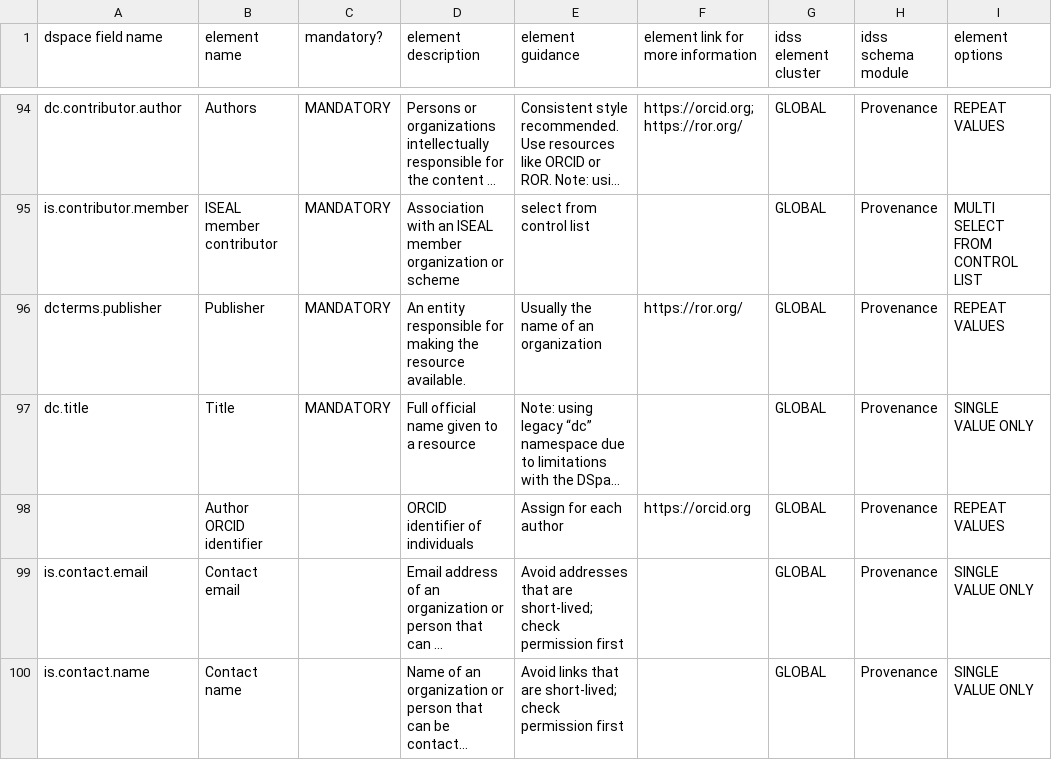
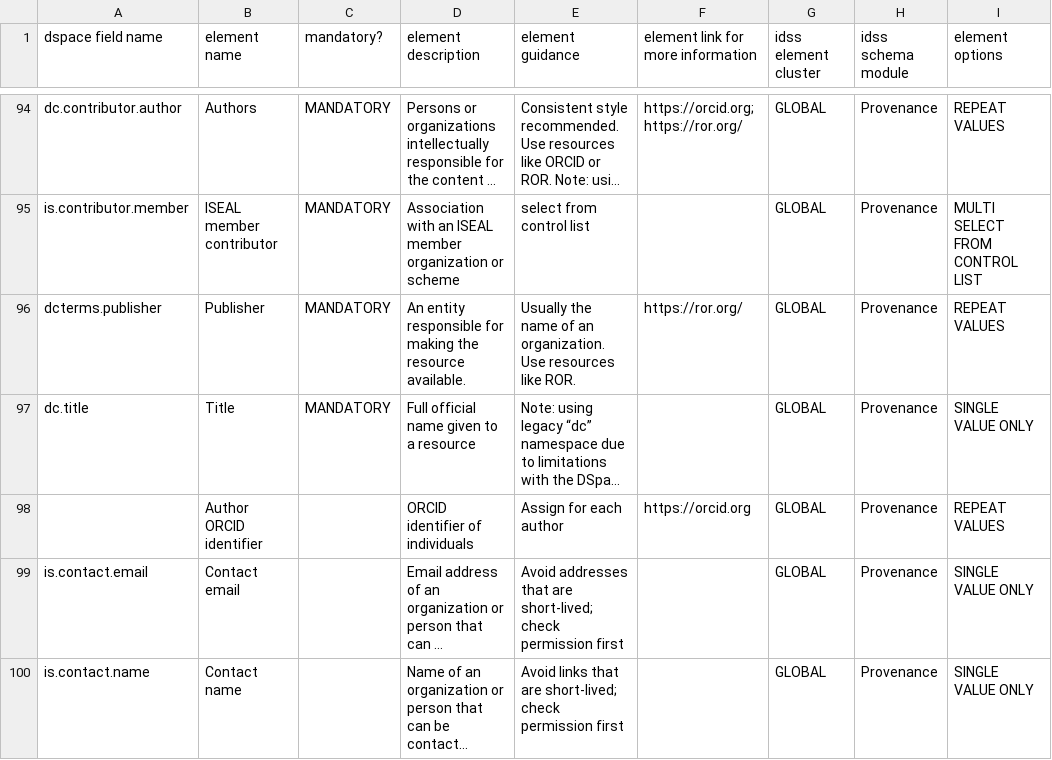
Before and after one commit to ISEAL-Community/iseal-core, a CSV file: data/iseal-core.csv, drawn as a sheet; only a part is shown, gaps mark what is left out; long unchanged cells end in …; the diff covers the shown part only; the diff names each change by its address in the sheet, - before the commit and + after, or states it on an @@ line.

Commit message:
data/iseal-cores.csv: update guidance for ROR
Refer to the Research Organization Registry consistently as ROR.

```diff
--- a/data/iseal-core.csv
+++ b/data/iseal-core.csv
-E96 (element guidance): …of an organization
+E96 (element guidance): …of an organization. Use resources like ROR.
```
Also changed, not shown: 3 edited cells elsewhere in this file.
